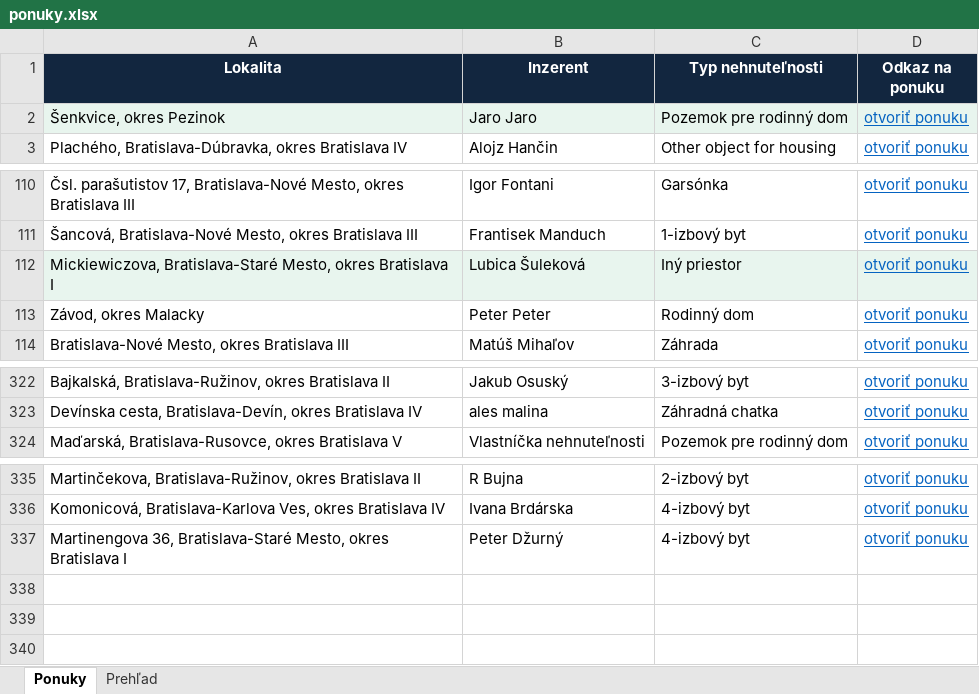
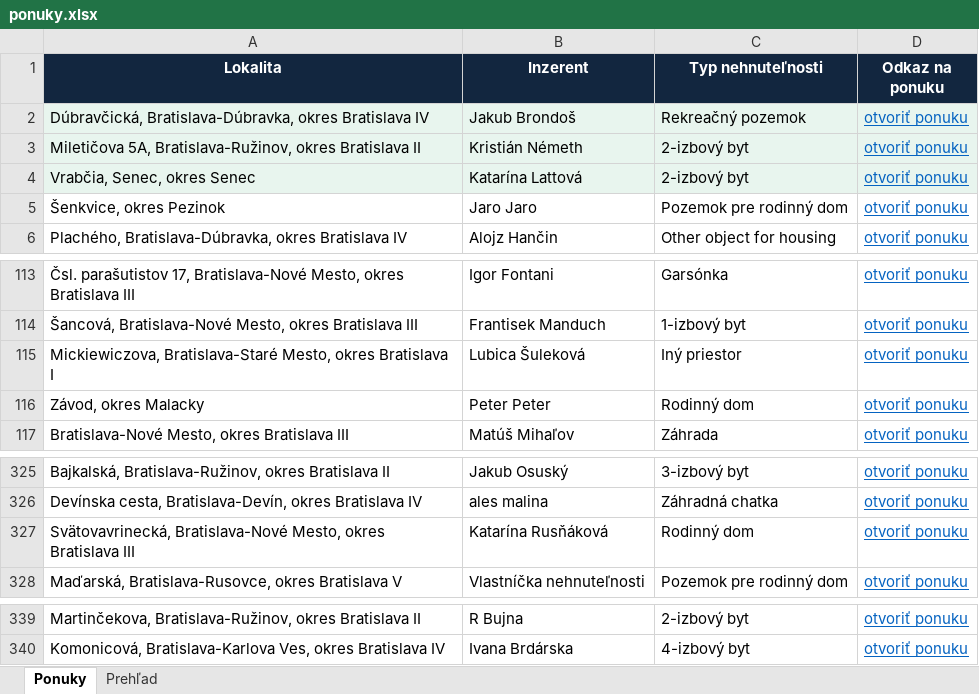
Before and after one commit to mrkubis-nest/nehnutelnosti-scraper, an Excel workbook: public/ponuky.xlsx, sheet Ponuky, drawn as a sheet; only a part is shown, gaps mark what is left out; values as stored, in another font and other column widths than the file's, no borders; removed rows and columns are numbered as before the commit, all else as after; the diff names each change by its address in the sheet, - before the commit and + after, or states it on an @@ line.

```diff
--- a/public/ponuky.xlsx (sheet Ponuky)
+++ b/public/ponuky.xlsx (sheet Ponuky)
+row 2: Dúbravčická, Bratislava-Dúbravka, okres Bratislava IV | Jakub Brondoš | Rekreačný pozemok | otvoriť ponuku
+row 3: Miletičova 5A, Bratislava-Ružinov, okres Bratislava II | Kristián Németh | 2-izbový byt | otvoriť ponuku
+row 4: Vrabčia, Senec, okres Senec | Katarína Lattová | 2-izbový byt | otvoriť ponuku
-A5:D5 fill: #E8F5EE
+A5:D5 fill: none
-A115:D115 fill: #E8F5EE
+A115:D115 fill: none
+row 327: Svätovavrinecká, Bratislava-Nové Mesto, okres Bratislava III | Katarína Rusňáková | Rodinný dom | otvoriť ponuku
-row 337: Martinengova 36, Bratislava-Staré Mesto, okres Bratislava I | Peter Džurný | 4-izbový byt | otvoriť ponuku
```
Also changed, not shown: sheet Prehľad, 2 other files.
